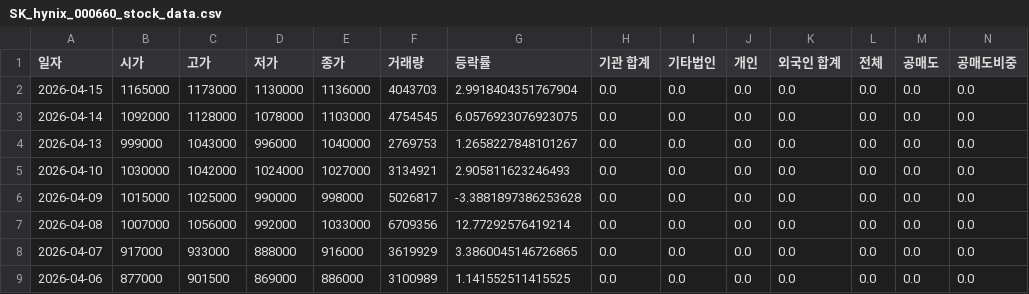
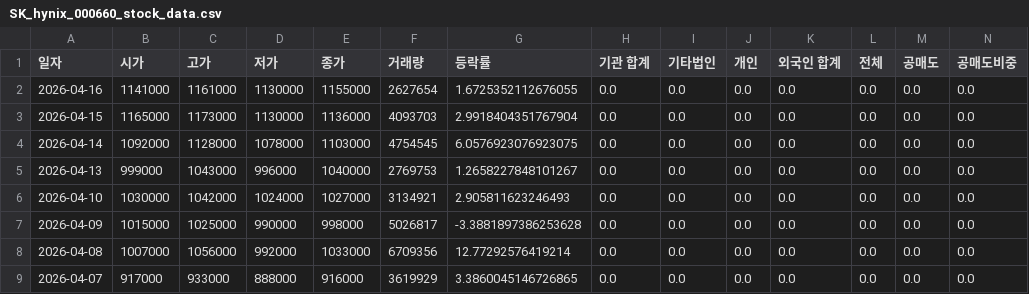
Before and after one commit to ccyun95/Semiconductor_electronic_work, a CSV file: data/SK_hynix_000660_stock_data.csv, drawn as a sheet; only a part is shown; the shorter side is filled out with more unchanged rows; addresses are those after the commit; rows hold the shown columns only; the diff names each change by its address in the sheet, - before the commit and + after, or states it on an @@ line.

```diff
--- a/data/SK_hynix_000660_stock_data.csv
+++ b/data/SK_hynix_000660_stock_data.csv
+row 2: 2026-04-16 | 1141000 | 1161000 | 1130000 | 1155000 | 2627654 | 1.6725352112676055 | 0.0 | 0.0 | 0.0 | 0.0 | 0.0 | 0.0 | 0.0
-F3 (거래량): 4043703
+F3 (거래량): 4093703
```
Also changed, not shown: data/ISC_095340_stock_data.csv, data/Isu_Petasys_007660_stock_data.csv, 18 other files.
